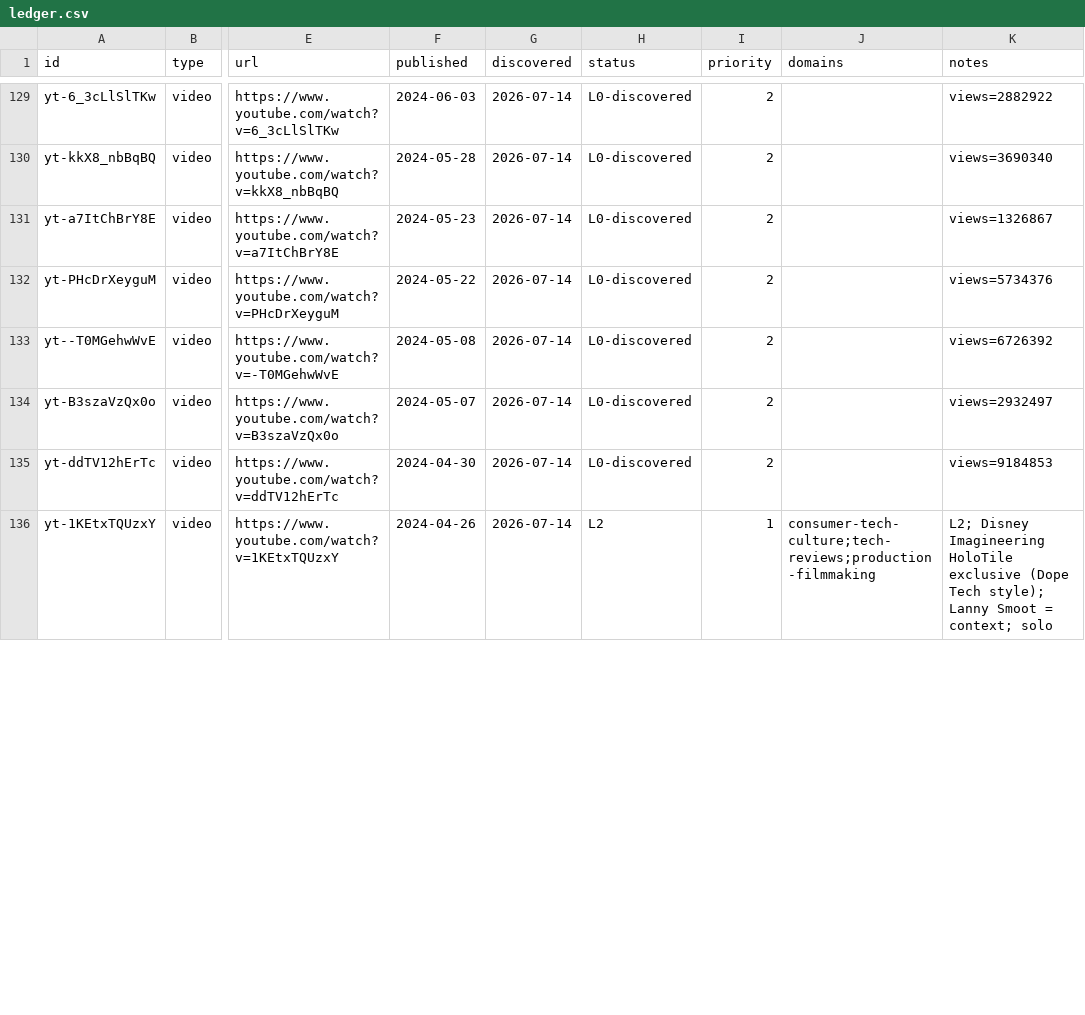
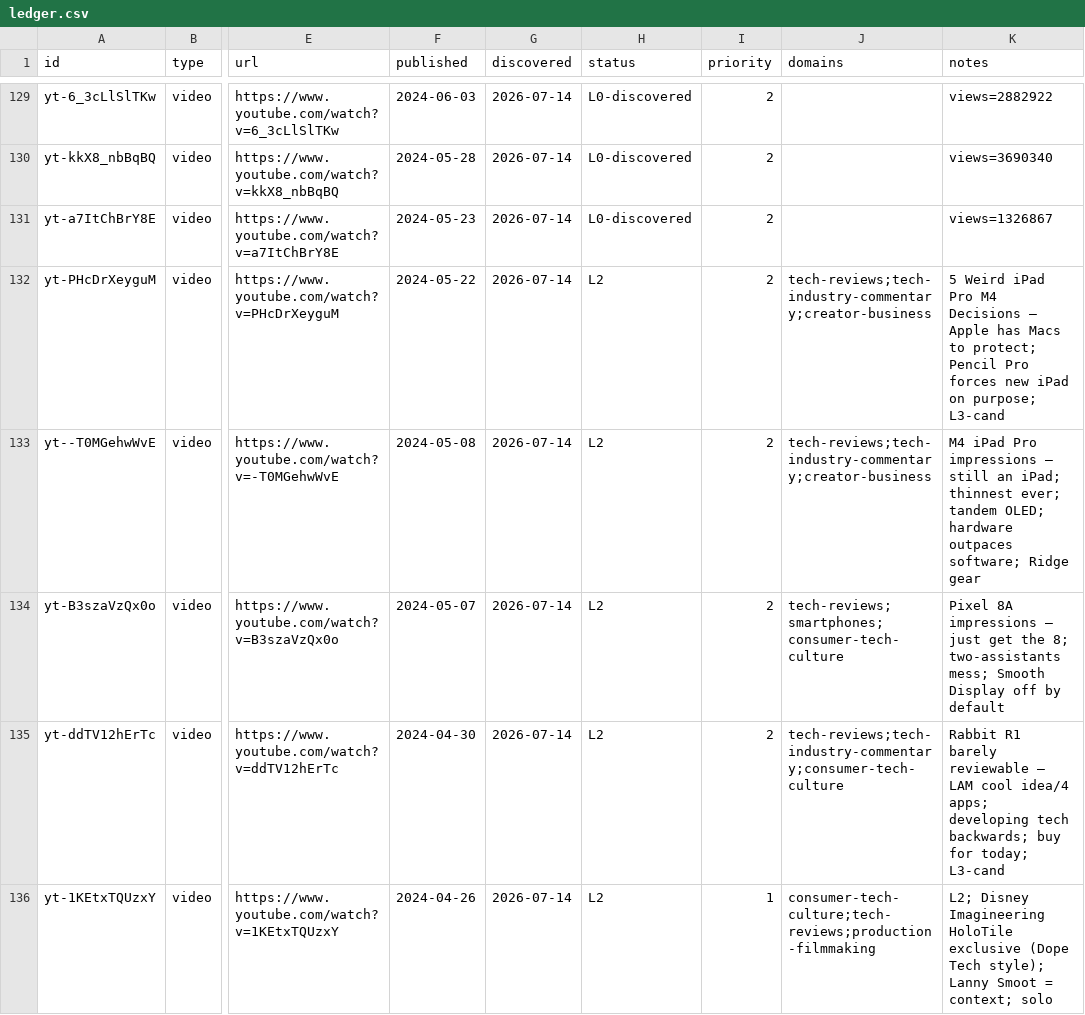
Before and after one commit to claes-work/mkbhd-clone, a CSV file: pipeline/ledger.csv, drawn as a sheet; only a part is shown, gaps mark what is left out; the diff covers the shown part only; the diff names each change by its address in the sheet, - before the commit and + after, or states it on an @@ line.

```diff
--- a/pipeline/ledger.csv
+++ b/pipeline/ledger.csv
-H132:H135 (status): L0-discovered
+H132:H135 (status): L2
-J132:J133 (domains): (empty)
+J132:J133 (domains): tech-reviews;tech-industry-commentary;creator-business
-K132 (notes): views=5734376
+K132 (notes): 5 Weird iPad Pro M4 Decisions — Apple has Macs to protect; Pencil Pro forces new iPad on purpose; L3-cand
-K133 (notes): views=6726392
+K133 (notes): M4 iPad Pro impressions — still an iPad; thinnest ever; tandem OLED; hardware outpaces software; Ridge gear
-J134 (domains): (empty)
+J134 (domains): tech-reviews;smartphones;consumer-tech-culture
-K134 (notes): views=2932497
+K134 (notes): Pixel 8A impressions — just get the 8; two-assistants mess; Smooth Display off by default
-J135 (domains): (empty)
+J135 (domains): tech-reviews;tech-industry-commentary;consumer-tech-culture
-K135 (notes): views=9184853
+K135 (notes): Rabbit R1 barely reviewable — LAM cool idea/4 apps; developing tech backwards; buy for today; L3-cand
```
Also changed, not shown: 12 edited cells elsewhere in this file, 11 other files.
